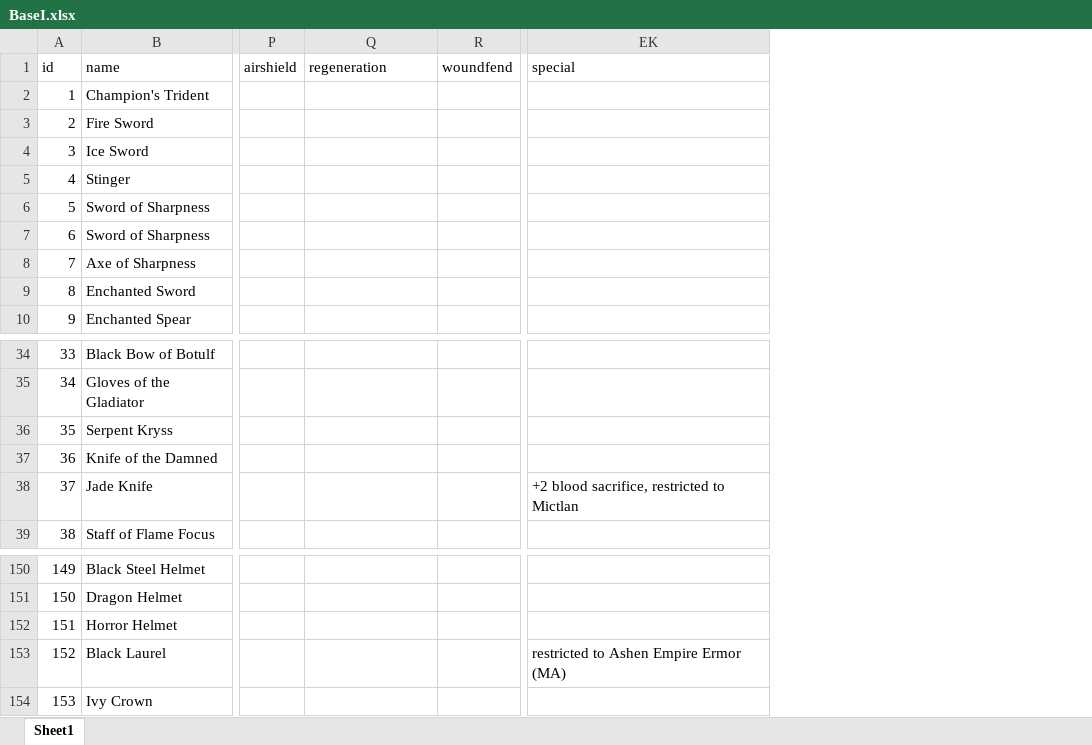
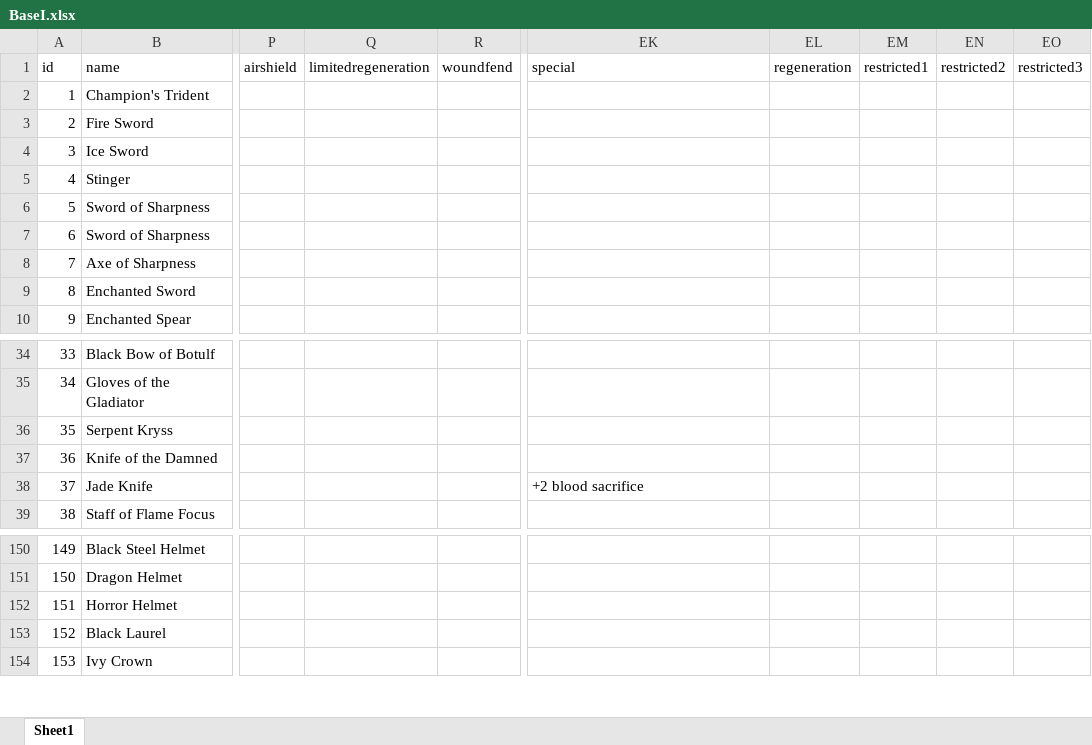
Before and after one commit to larzm42/dom4utils, an Excel workbook: BaseI.xlsx, sheet Sheet1, drawn as a sheet; only a part is shown, gaps mark what is left out; values as stored, in another font and other column widths than the file's, no borders; the diff names each change by its address in the sheet, - before the commit and + after, or states it on an @@ line.

```diff
--- a/BaseI.xlsx (sheet Sheet1)
+++ b/BaseI.xlsx (sheet Sheet1)
+column EL (regeneration), empty
+column EM (restricted1), empty
+column EN (restricted2), empty
+column EO (restricted3), empty
-Q1: regeneration
+Q1: limitedregeneration
-EK38 (special): +2 blood sacrifice, restricted to Mictlan
+EK38 (special): +2 blood sacrifice
-EK153 (special): restricted to Ashen Empire Ermor (MA)
+EK153 (special): (empty)
```
Also changed, not shown: 4 other files.
